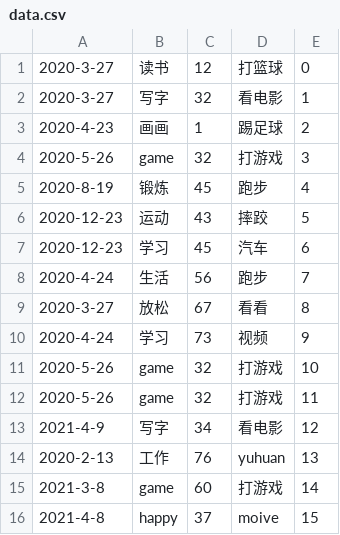
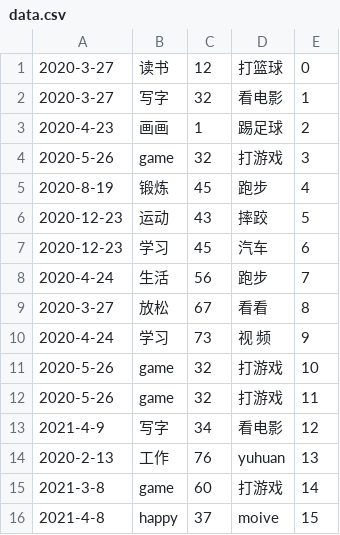
Before and after one commit to yzmninglang/pystudy-ysu, a CSV file: data.csv, drawn as a sheet.

```diff
--- a/data.csv
+++ b/data.csv
@@ -9,3 +9,3 @@
 2020-3-27,放松,67,看看,8
-2020-4-24,学习,73,视频,9
+2020-4-24,学习,73,视   频,9
 2020-5-26,game,32,打游戏,10
```
Also changed, not shown: 5 other files.
